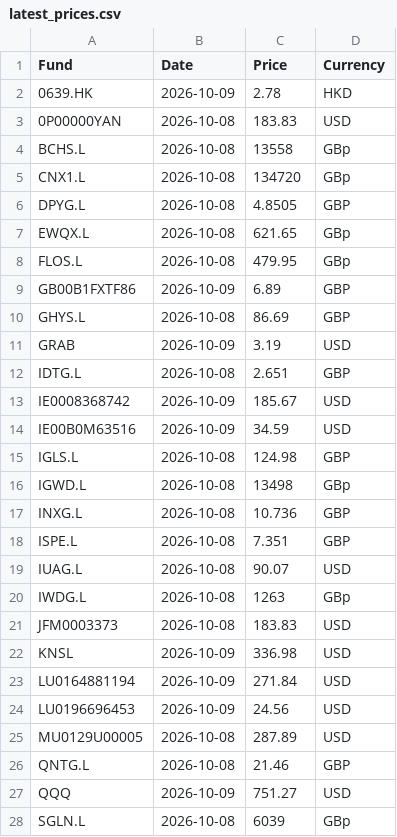
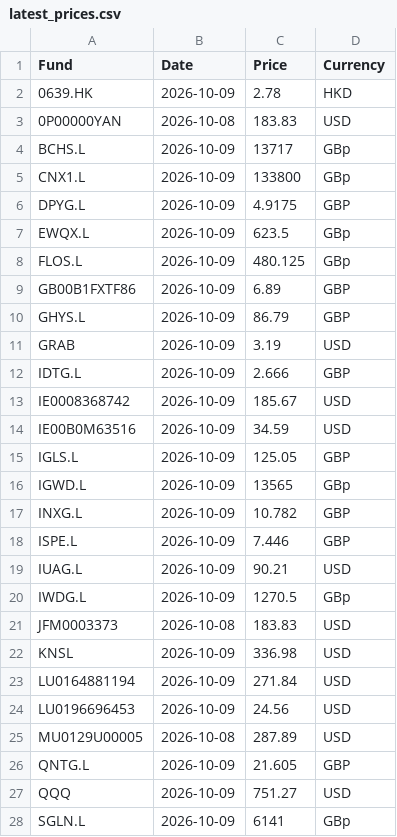
Before and after one commit to joneswm/FundPrices, a CSV file: data/latest_prices.csv, drawn as a sheet.

```diff
--- a/data/latest_prices.csv
+++ b/data/latest_prices.csv
@@ -3,19 +3,19 @@ Fund,Date,Price,Currency
 0P00000YAN,2026-10-08,183.83,USD
-BCHS.L,2026-10-08,13558,GBp
-CNX1.L,2026-10-08,134720,GBp
-DPYG.L,2026-10-08,4.8505,GBP
-EWQX.L,2026-10-08,621.65,GBp
-FLOS.L,2026-10-08,479.95,GBp
+BCHS.L,2026-10-09,13717,GBp
+CNX1.L,2026-10-09,133800,GBp
+DPYG.L,2026-10-09,4.9175,GBP
+EWQX.L,2026-10-09,623.5,GBp
+FLOS.L,2026-10-09,480.125,GBp
 GB00B1FXTF86,2026-10-09,6.89,GBP
-GHYS.L,2026-10-08,86.69,GBP
+GHYS.L,2026-10-09,86.79,GBP
 GRAB,2026-10-09,3.19,USD
-IDTG.L,2026-10-08,2.651,GBP
+IDTG.L,2026-10-09,2.666,GBP
 IE0008368742,2026-10-09,185.67,USD
 IE00B0M63516,2026-10-09,34.59,USD
-IGLS.L,2026-10-08,124.98,GBP
-IGWD.L,2026-10-08,13498,GBp
-INXG.L,2026-10-08,10.736,GBP
-ISPE.L,2026-10-08,7.351,GBP
-IUAG.L,2026-10-08,90.07,USD
-IWDG.L,2026-10-08,1263,GBp
+IGLS.L,2026-10-09,125.05,GBP
+IGWD.L,2026-10-09,13565,GBp
+INXG.L,2026-10-09,10.782,GBP
+ISPE.L,2026-10-09,7.446,GBP
+IUAG.L,2026-10-09,90.21,USD
+IWDG.L,2026-10-09,1270.5,GBp
 JFM0003373,2026-10-08,183.83,USD
@@ -25,4 +25,4 @@ LU0196696453,2026-10-09,24.56,USD
 MU0129U00005,2026-10-08,287.89,USD
-QNTG.L,2026-10-08,21.46,GBP
+QNTG.L,2026-10-09,21.605,GBP
 QQQ,2026-10-09,751.27,USD
-SGLN.L,2026-10-08,6039,GBp
+SGLN.L,2026-10-09,6141,GBp
```
Also changed, not shown: 18 other files.
